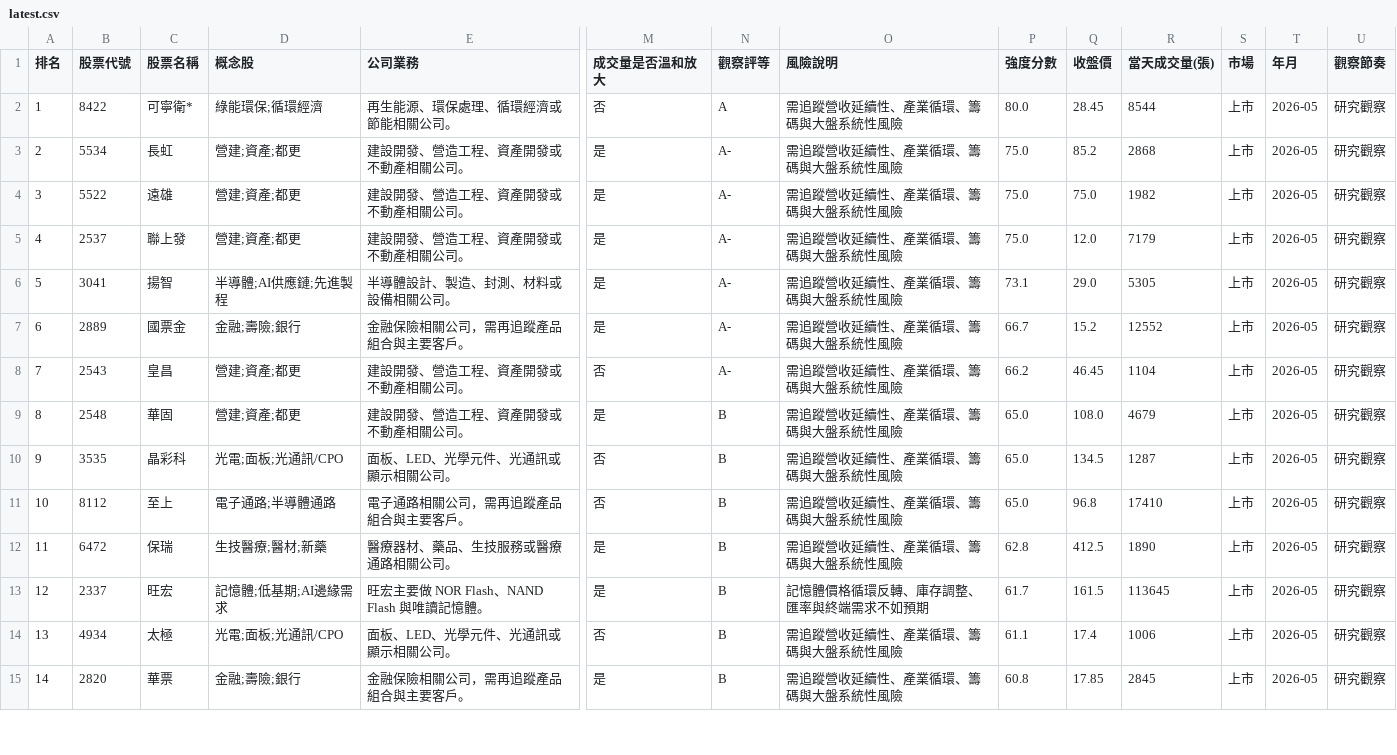
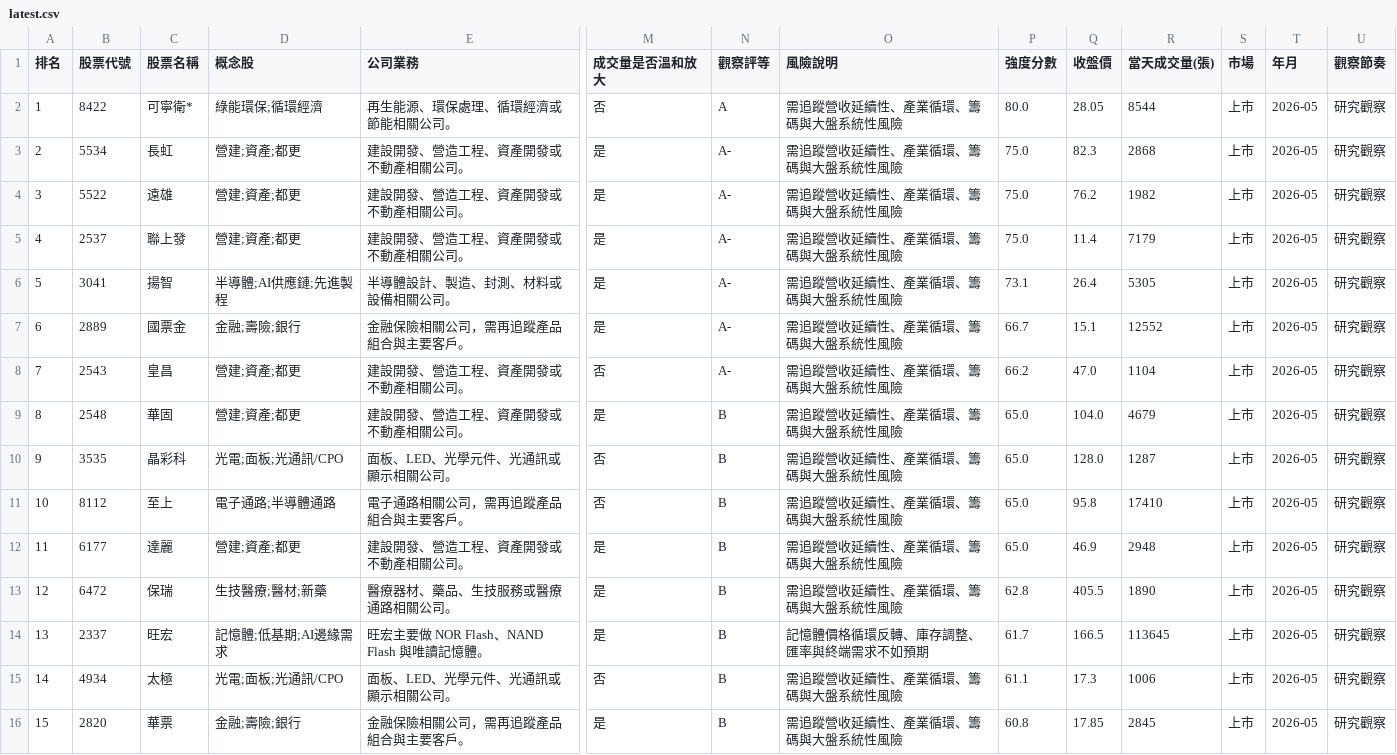
Before and after one commit to hayato0415/jtgame-search, a CSV file: docs/latest.csv, drawn as a sheet; only a part is shown, gaps mark what is left out; addresses are those after the commit; rows hold the shown columns only; the diff covers the shown part only; the diff names each change by its address in the sheet, - before the commit and + after, or states it on an @@ line.

```diff
--- a/docs/latest.csv
+++ b/docs/latest.csv
-Q2 (收盤價): 28.45
+Q2 (收盤價): 28.05
-Q3 (收盤價): 85.2
+Q3 (收盤價): 82.3
-Q4 (收盤價): 75.0
+Q4 (收盤價): 76.2
-Q5 (收盤價): 12.0
+Q5 (收盤價): 11.4
-Q6 (收盤價): 29.0
+Q6 (收盤價): 26.4
-Q7 (收盤價): 15.2
+Q7 (收盤價): 15.1
-Q8 (收盤價): 46.45
+Q8 (收盤價): 47.0
-Q9 (收盤價): 108.0
+Q9 (收盤價): 104.0
-Q10 (收盤價): 134.5
+Q10 (收盤價): 128.0
-Q11 (收盤價): 96.8
+Q11 (收盤價): 95.8
+row 12: 11 | 6177 | 達麗 | 營建;資產;都更 | 建設開發、營造工程、資產開發或不動產相關公司。 | 是 | B | 需追蹤營收延續性、產業循環、籌碼與大盤系統性風險 | 65.0 | 46.9 | 2948 | 上市 | 2026-05 | 研究觀察
@@ column A (排名) renumbered between rows 13 and 22 @@
-Q13 (收盤價): 412.5
+Q13 (收盤價): 405.5
-Q14 (收盤價): 161.5
+Q14 (收盤價): 166.5
-Q15 (收盤價): 17.4
+Q15 (收盤價): 17.3
```
Also changed, not shown: 1 removed row and 13 edited cells elsewhere in this file, docs/reports/asurada_candidates_20260617.csv, 2 other files.
